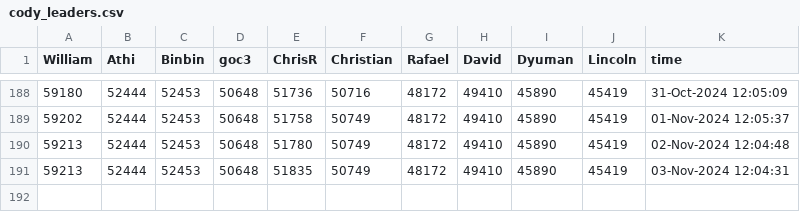
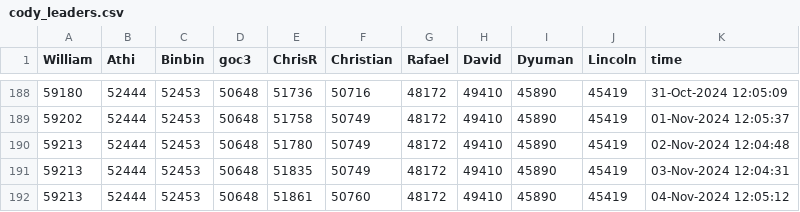
Before and after one commit to gulley/Scheduled-Task, a CSV file: Data/cody_leaders.csv, drawn as a sheet; only a part is shown, gaps mark what is left out.

```diff
--- a/Data/cody_leaders.csv
+++ b/Data/cody_leaders.csv
@@ -191 +191,2 @@ William,Athi,Binbin,goc3,ChrisR,Christian,Rafael,David,Dyuman,Lincoln,time
 59213,52444,52453,50648,51835,50749,48172,49410,45890,45419,03-Nov-2024 12:04:31
+59213,52444,52453,50648,51861,50760,48172,49410,45890,45419,04-Nov-2024 12:05:12
```
Also changed, not shown: 4 other files.
